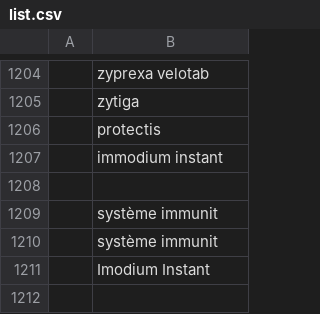
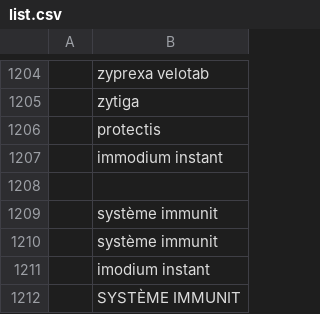
Before and after one commit to MauroDruwel/Smart-Medicin-Faire-pictures, a CSV file: list.csv, drawn as a sheet; only a part is shown, gaps mark what is left out.

Commit message:
commit

```diff
--- a/list.csv
+++ b/list.csv
@@ -1210,2 +1210,3 @@
 ;système immunit
-;Imodium Instant
+;imodium instant
+;SYSTÈME IMMUNIT
```
